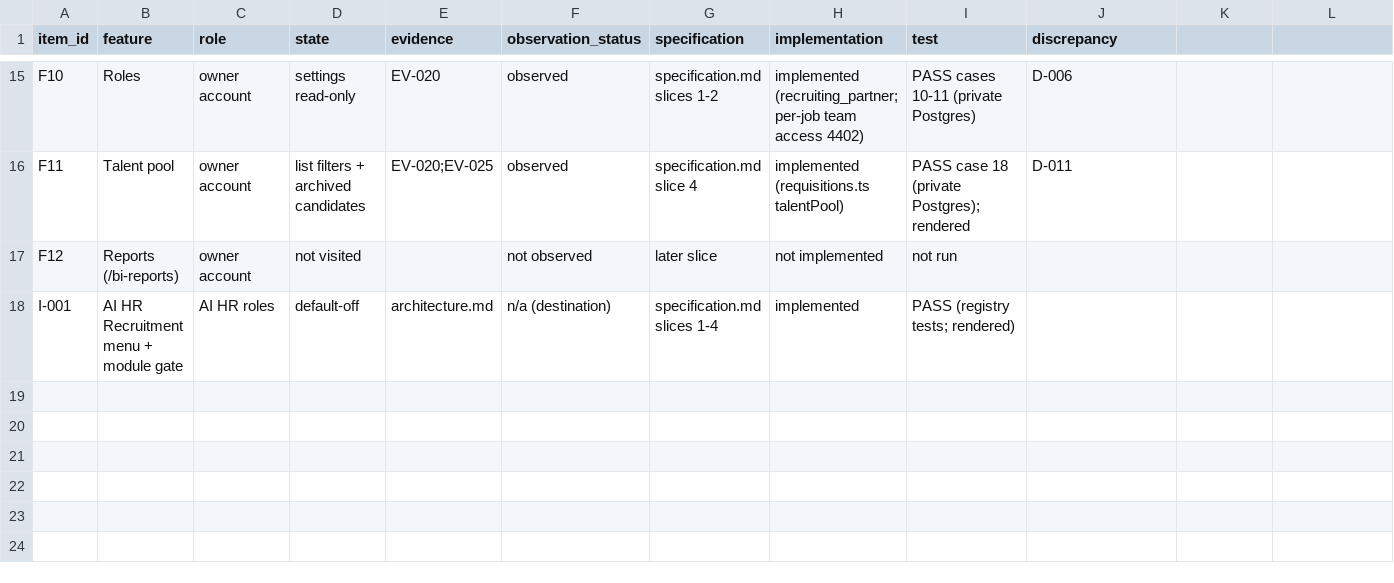
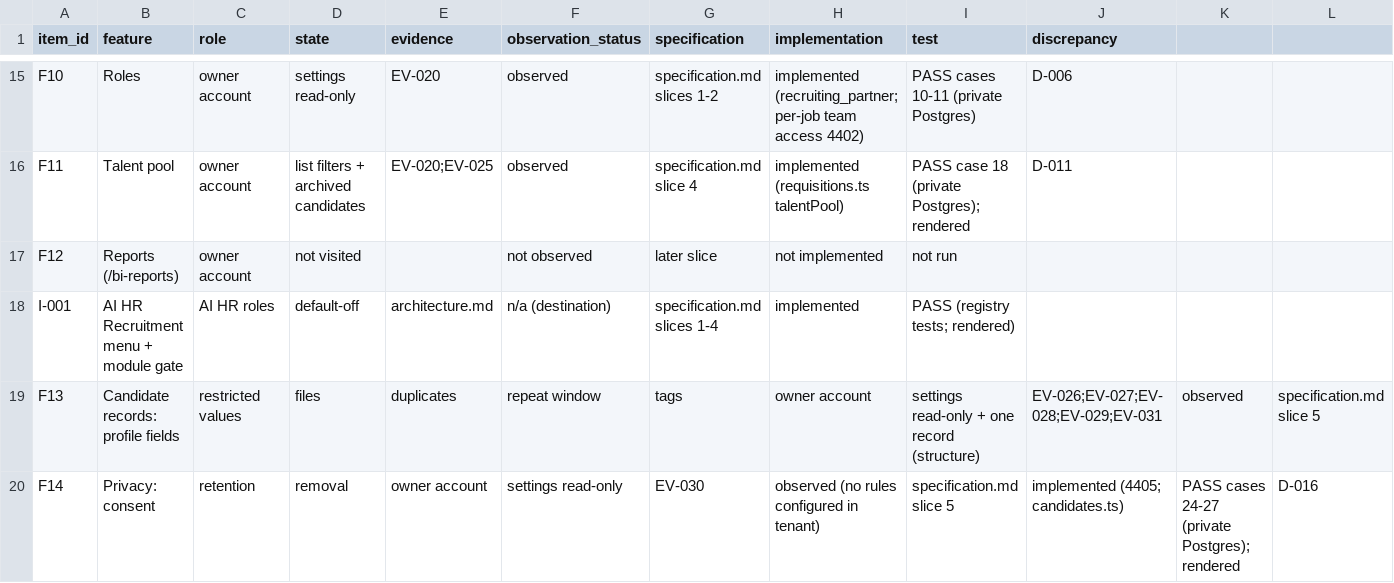
Before and after one commit to StradaverseHub/ai-hr, a CSV file: docs/recruitment-reconstruction/coverage.csv, drawn as a sheet; only a part is shown, gaps mark what is left out; rows hold the shown columns only; the diff names each change by its address in the sheet, - before the commit and + after, or states it on an @@ line.

```diff
--- a/docs/recruitment-reconstruction/coverage.csv
+++ b/docs/recruitment-reconstruction/coverage.csv
+row 19: F13 | Candidate records: profile fields | restricted values | files | duplicates | repeat window | tags | owner account | settings read-only + one record (structure) | EV-026;EV-027;EV-028;EV-029;EV-031 | observed | specification.md slice 5
+row 20: F14 | Privacy: consent | retention | removal | owner account | settings read-only | EV-030 | observed (no rules configured in tenant) | specification.md slice 5 | implemented (4405; candidates.ts) | PASS cases 24-27 (private Postgres); rendered | D-016
```
Also changed, not shown: 39 other files.
